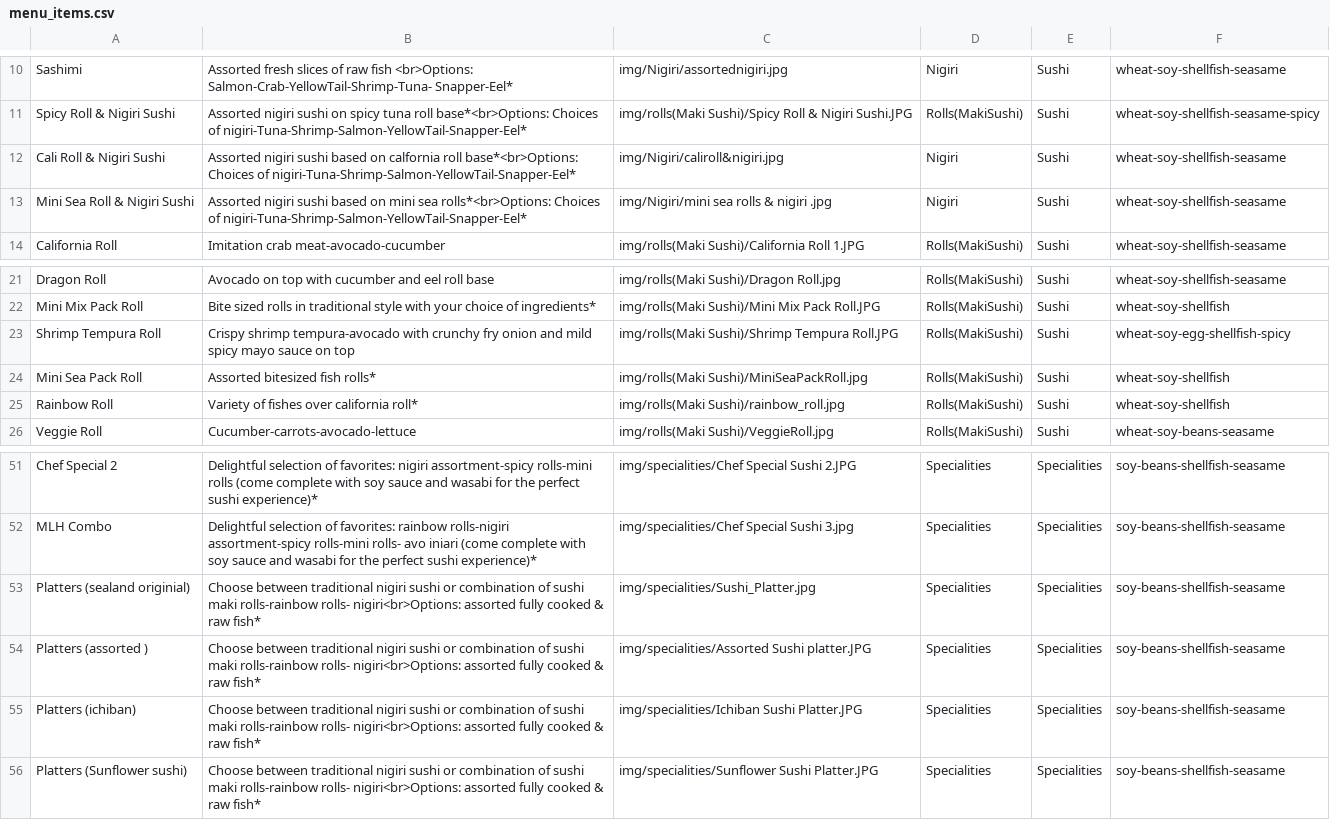
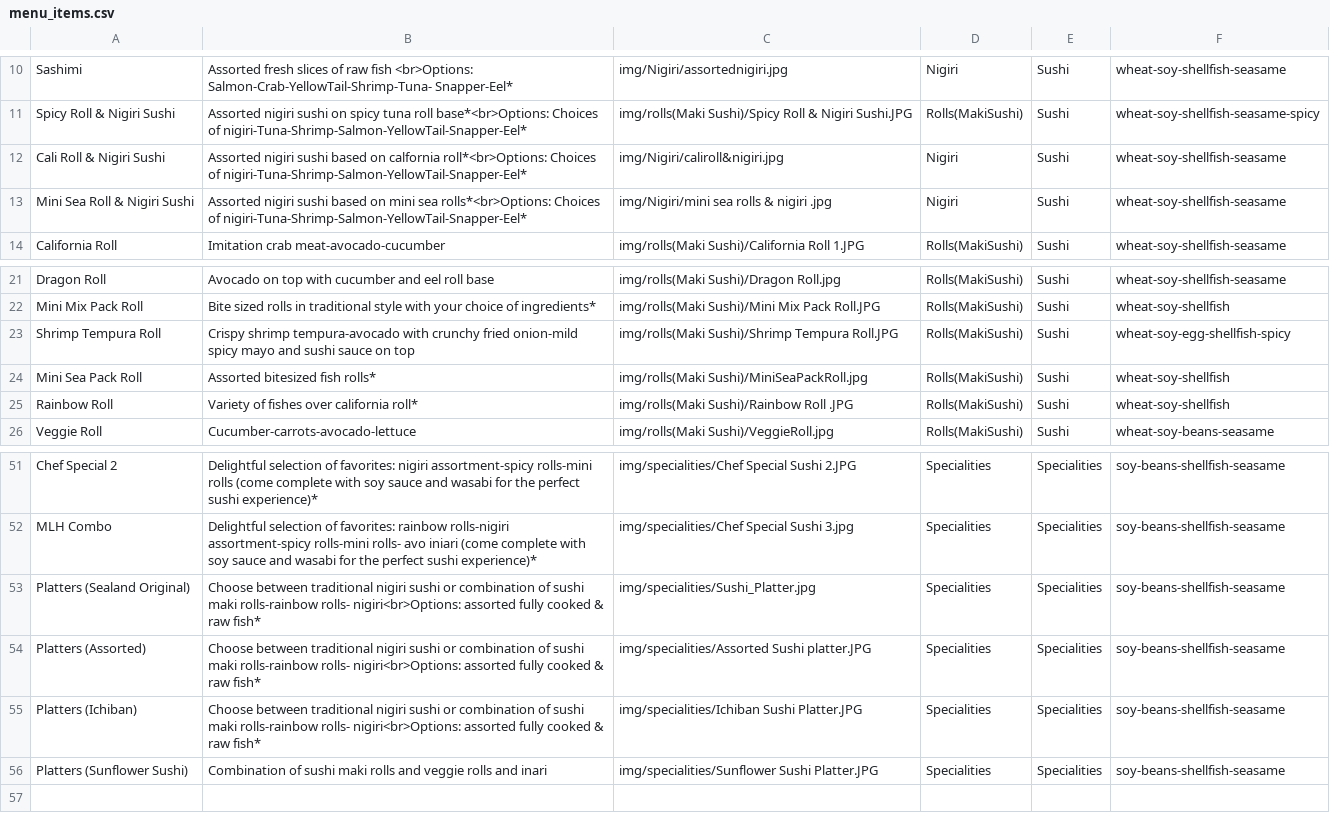
Before and after one commit to Orion1071/mlhsushi_web, a CSV file: menu_items.csv, drawn as a sheet; only a part is shown, gaps mark what is left out.

Commit message:
update the menu and reorder navlinks

```diff
--- a/menu_items.csv
+++ b/menu_items.csv
@@ -11,3 +11,3 @@ Sashimi,Assorted fresh slices of raw fish <br>Options: Salmon-Crab-YellowTail-Sh
 Spicy Roll & Nigiri Sushi,Assorted nigiri sushi on spicy tuna roll base*<br>Options: Choices of nigiri-Tuna-Shrimp-Salmon-YellowTail-Snapper-Eel*,img/rolls(Maki Sushi)/Spicy Roll & Nigiri Sushi.JPG,Rolls(MakiSushi),Sushi,wheat-soy-shellfish-seasame-spicy
-Cali Roll & Nigiri Sushi,Assorted nigiri sushi based on calfornia roll base*<br>Options: Choices of nigiri-Tuna-Shrimp-Salmon-YellowTail-Snapper-Eel*,img/Nigiri/caliroll&nigiri.jpg,Nigiri,Sushi,wheat-soy-shellfish-seasame
+Cali Roll & Nigiri Sushi,Assorted nigiri sushi based on calfornia roll*<br>Options: Choices of nigiri-Tuna-Shrimp-Salmon-YellowTail-Snapper-Eel*,img/Nigiri/caliroll&nigiri.jpg,Nigiri,Sushi,wheat-soy-shellfish-seasame
 Mini Sea Roll & Nigiri Sushi,Assorted nigiri sushi based on mini sea rolls*<br>Options: Choices of nigiri-Tuna-Shrimp-Salmon-YellowTail-Snapper-Eel*,img/Nigiri/mini sea rolls & nigiri .jpg,Nigiri,Sushi,wheat-soy-shellfish-seasame
@@ -22,5 +22,5 @@ Dragon Roll,Avocado on top with cucumber and eel roll base ,img/rolls(Maki Sushi
 Mini Mix Pack Roll,Bite sized rolls in traditional style with your choice of ingredients*,img/rolls(Maki Sushi)/Mini Mix Pack Roll.JPG,Rolls(MakiSushi),Sushi,wheat-soy-shellfish
-Shrimp Tempura Roll,Crispy shrimp tempura-avocado with crunchy fry onion and mild spicy mayo sauce on top,img/rolls(Maki Sushi)/Shrimp Tempura Roll.JPG,Rolls(MakiSushi),Sushi,wheat-soy-egg-shellfish-spicy
+Shrimp Tempura Roll,Crispy shrimp tempura-avocado with crunchy fried onion-mild spicy mayo and sushi sauce on top,img/rolls(Maki Sushi)/Shrimp Tempura Roll.JPG,Rolls(MakiSushi),Sushi,wheat-soy-egg-shellfish-spicy
 Mini Sea Pack Roll,Assorted bitesized fish rolls*,img/rolls(Maki Sushi)/MiniSeaPackRoll.jpg,Rolls(MakiSushi),Sushi,wheat-soy-shellfish
-Rainbow Roll,Variety of fishes over california roll*,img/rolls(Maki Sushi)/rainbow_roll.jpg,Rolls(MakiSushi),Sushi,wheat-soy-shellfish
+Rainbow Roll,Variety of fishes over california roll*,img/rolls(Maki Sushi)/Rainbow Roll .JPG,Rolls(MakiSushi),Sushi,wheat-soy-shellfish
 Veggie Roll,Cucumber-carrots-avocado-lettuce,img/rolls(Maki Sushi)/VeggieRoll.jpg,Rolls(MakiSushi),Sushi,wheat-soy-beans-seasame
@@ -52,5 +52,5 @@ Chef Special 2,Delightful selection of favorites: nigiri assortment-spicy rolls-
 MLH Combo,Delightful selection of favorites: rainbow rolls-nigiri assortment-spicy rolls-mini rolls- avo iniari (come complete with soy sauce and wasabi for the perfect sushi experience)*,img/specialities/Chef Special Sushi 3.jpg,Specialities,Specialities,soy-beans-shellfish-seasame
-Platters (sealand originial),Choose between traditional nigiri sushi or combination of sushi maki rolls-rainbow rolls- nigiri<br>Options: assorted fully cooked & raw fish*,img/specialities/Sushi_Platter.jpg,Specialities,Specialities,soy-beans-shellfish-seasame
-Platters (assorted ),Choose between traditional nigiri sushi or combination of sushi maki rolls-rainbow rolls- nigiri<br>Options: assorted fully cooked & raw fish*,img/specialities/Assorted Sushi platter.JPG,Specialities,Specialities,soy-beans-shellfish-seasame
-Platters (ichiban),Choose between traditional nigiri sushi or combination of sushi maki rolls-rainbow rolls- nigiri<br>Options: assorted fully cooked & raw fish*,img/specialities/Ichiban Sushi Platter.JPG,Specialities,Specialities,soy-beans-shellfish-seasame
-Platters (Sunflower sushi),Choose between traditional nigiri sushi or combination of sushi maki rolls-rainbow rolls- nigiri<br>Options: assorted fully cooked & raw fish*,img/specialities/Sunflower Sushi Platter.JPG,Specialities,Specialities,soy-beans-shellfish-seasame
+Platters (Sealand Original),Choose between traditional nigiri sushi or combination of sushi maki rolls-rainbow rolls- nigiri<br>Options: assorted fully cooked & raw fish*,img/specialities/Sushi_Platter.jpg,Specialities,Specialities,soy-beans-shellfish-seasame
+Platters (Assorted),Choose between traditional nigiri sushi or combination of sushi maki rolls-rainbow rolls- nigiri<br>Options: assorted fully cooked & raw fish*,img/specialities/Assorted Sushi platter.JPG,Specialities,Specialities,soy-beans-shellfish-seasame
+Platters (Ichiban),Choose between traditional nigiri sushi or combination of sushi maki rolls-rainbow rolls- nigiri<br>Options: assorted fully cooked & raw fish*,img/specialities/Ichiban Sushi Platter.JPG,Specialities,Specialities,soy-beans-shellfish-seasame
+Platters (Sunflower Sushi),Combination of sushi maki rolls and veggie rolls and inari,img/specialities/Sunflower Sushi Platter.JPG,Specialities,Specialities,soy-beans-shellfish-seasame
```
Also changed, not shown: 2 other files.
